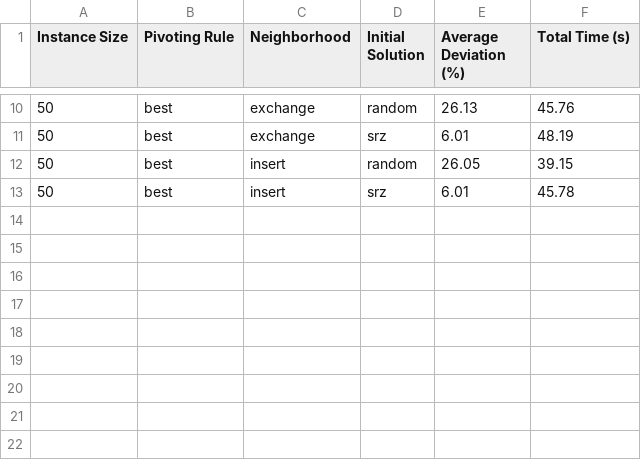
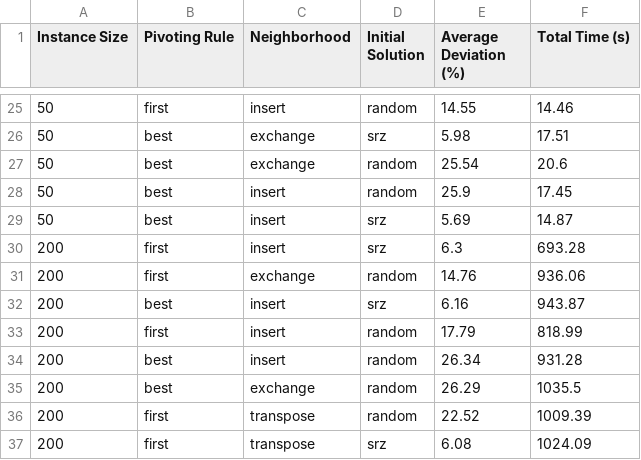
Before and after one commit to Seazs/Heuristic_Projet_1, a CSV file: results.csv, drawn as a sheet; only a part is shown, gaps mark what is left out; the diff covers the shown part only.

```diff
--- a/results.csv
+++ b/results.csv
@@ -10,4 +25,13 @@ Instance Size,Pivoting Rule,Neighborhood,Initial Solution,Average Deviation (%),
-50,best,exchange,random,26.13,45.76
-50,best,exchange,srz,6.01,48.19
-50,best,insert,random,26.05,39.15
-50,best,insert,srz,6.01,45.78
+50,first,insert,random,14.55,14.46
+50,best,exchange,srz,5.98,17.51
+50,best,exchange,random,25.54,20.6
+50,best,insert,random,25.9,17.45
+50,best,insert,srz,5.69,14.87
+200,first,insert,srz,6.3,693.28
+200,first,exchange,random,14.76,936.06
+200,best,insert,srz,6.16,943.87
+200,first,insert,random,17.79,818.99
+200,best,insert,random,26.34,931.28
+200,best,exchange,random,26.29,1035.5
+200,first,transpose,random,22.52,1009.39
+200,first,transpose,srz,6.08,1024.09
```
Also changed, not shown: 17 added rows, 2 removed rows and 13 edited cells elsewhere in this file, 5 other files.
